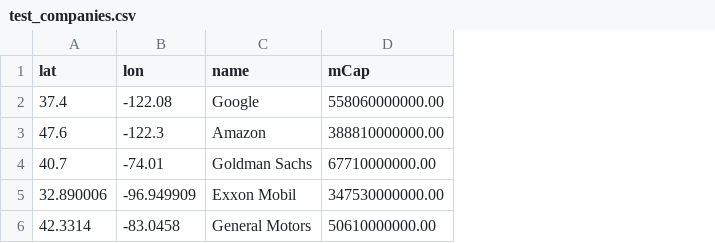
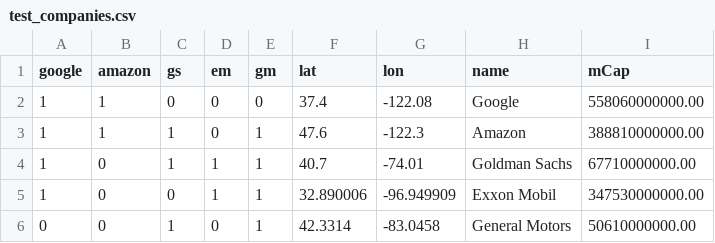
Before and after one commit to marknauf/connections_map, a CSV file: test_companies.csv, drawn as a sheet; the diff names each change by its address in the sheet, - before the commit and + after, or states it on an @@ line.

Commit message:
update
updated data and script, handle click events

```diff
--- a/test_companies.csv
+++ b/test_companies.csv
+column A (google), rows 2-6: 1 | 1 | 1 | 1 | 0
+column B (amazon), rows 2-6: 1 | 1 | 0 | 0 | 0
+column C (gs), rows 2-6: 0 | 1 | 1 | 0 | 1
+column D (em), rows 2-6: 0 | 0 | 1 | 1 | 0
+column E (gm), rows 2-6: 0 | 1 | 1 | 1 | 1
```
Also changed, not shown: 2 other files.
